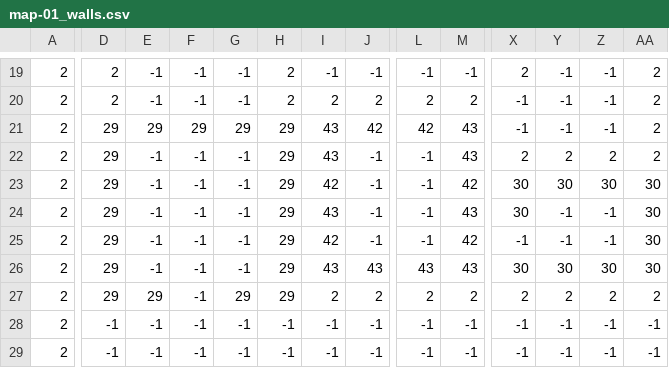
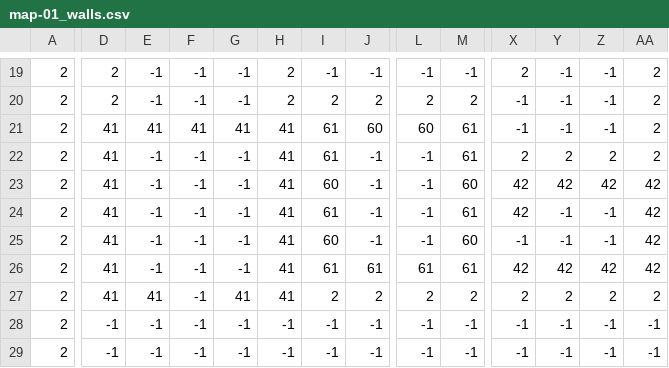
Before and after one commit to rad-corps/raycaster, a CSV file: res/rooms/out/map-01_walls.csv, drawn as a sheet; only a part is shown, gaps mark what is left out; the diff covers the shown part only; the diff names each change by its address in the sheet, - before the commit and + after, or states it on an @@ line.

```diff
--- a/res/rooms/out/map-01_walls.csv
+++ b/res/rooms/out/map-01_walls.csv
-D21:D27: 29
+D21:D27: 41
-E21: 29
+E21: 41
-F21: 29
+F21: 41
-G21: 29
+G21: 41
-H21:H27: 29
+H21:H27: 41
-I21:I22: 43
+I21:I22: 61
-J21: 42
+J21: 60
-L21: 42
+L21: 60
-M21:M22: 43
+M21:M22: 61
-I23: 42
+I23: 60
-M23: 42
+M23: 60
-X23:X24: 30
+X23:X24: 42
-Y23: 30
+Y23: 42
-Z23: 30
+Z23: 42
-AA23:AA26: 30
+AA23:AA26: 42
-I24: 43
+I24: 61
-M24: 43
+M24: 61
-I25: 42
+I25: 60
-M25: 42
+M25: 60
-I26: 43
+I26: 61
-J26: 43
+J26: 61
-L26: 43
+L26: 61
-M26: 43
+M26: 61
-X26: 30
+X26: 42
-Y26: 30
+Y26: 42
-Z26: 30
+Z26: 42
-E27: 29
+E27: 41
-G27: 29
+G27: 41
```
Also changed, not shown: 2 added rows, 2 removed rows and 34 edited cells elsewhere in this file, res/rooms/out/map-01_characters.csv, 4 other files.
